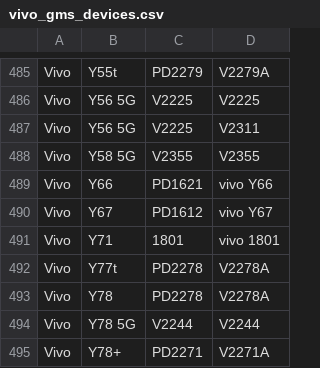
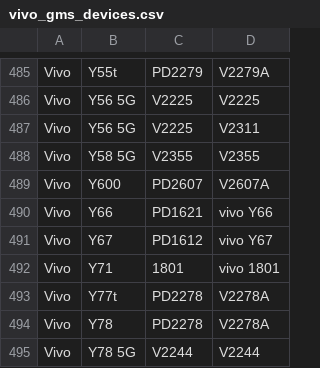
Before and after one commit to parserpp/get_android_data, a CSV file: data/vivo_gms_devices.csv, drawn as a sheet; only a part is shown, gaps mark what is left out; the shorter side is filled out with more unchanged rows.

```diff
--- a/data/vivo_gms_devices.csv
+++ b/data/vivo_gms_devices.csv
@@ -488,2 +488,3 @@ Vivo,Y56 5G,V2225,V2311
 Vivo,Y58 5G,V2355,V2355
+Vivo,Y600,PD2607,V2607A
 Vivo,Y66,PD1621,vivo Y66
```
